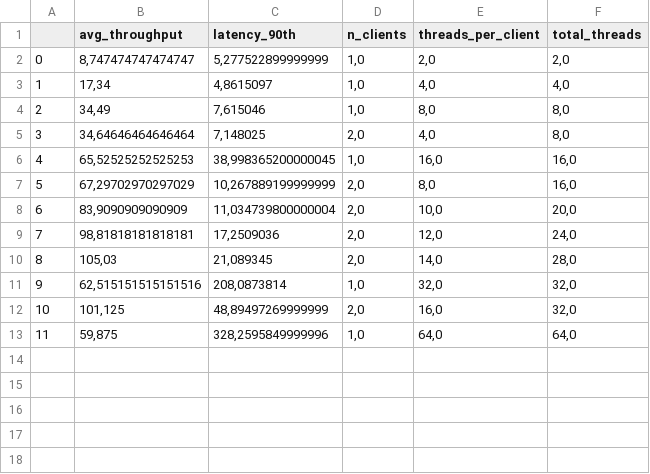
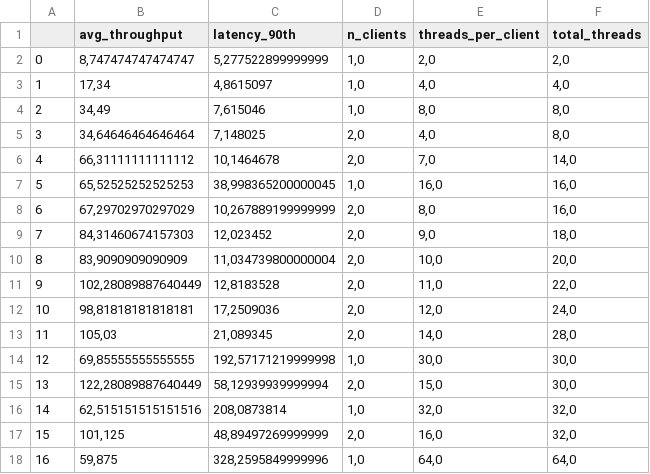
Before and after one commit to tonussi/hermes-bkp, a CSV file: csvs/summary/logs/parsed/round2/e1/512-w/lat_vs_vaz.csv, drawn as a sheet; addresses are those after the commit; the diff names each change by its address in the sheet, - before the commit and + after, or states it on an @@ line.

```diff
--- a/csvs/summary/logs/parsed/round2/e1/512-w/lat_vs_vaz.csv
+++ b/csvs/summary/logs/parsed/round2/e1/512-w/lat_vs_vaz.csv
+row 6: 4 | 66,31111111111112 | 10,1464678 | 2,0 | 7,0 | 14,0
@@ column A renumbered from row 7 down @@
+row 9: 7 | 84,31460674157303 | 12,023452 | 2,0 | 9,0 | 18,0
+row 11: 9 | 102,28089887640449 | 12,8183528 | 2,0 | 11,0 | 22,0
+row 14: 12 | 69,85555555555555 | 192,57171219999998 | 1,0 | 30,0 | 30,0
+row 15: 13 | 122,28089887640449 | 58,12939939999994 | 2,0 | 15,0 | 30,0
```
Also changed, not shown: csvs/summary/logs/parsed/round2/e1/512-r/lat_vs_vaz.csv, csvs/summary/logs/parsed/round2/e1/512-rw/lat_vs_vaz.csv, 1 other file.
